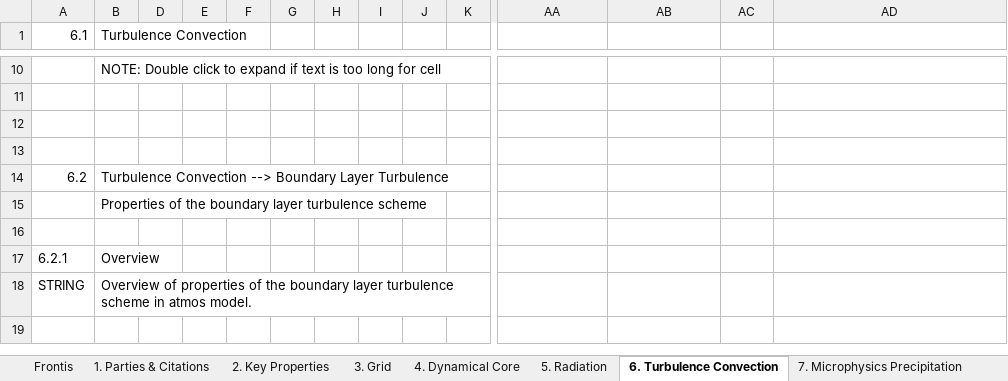
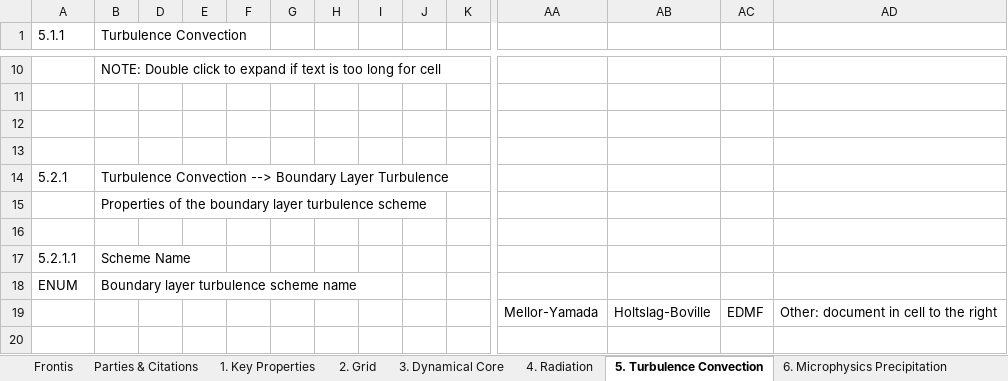
Before and after one commit to ES-DOC-INSTITUTIONAL/ua, an Excel workbook: cmip6/models/mcm-ua-1-0/cmip6_ua_mcm-ua-1-0_atmos.xlsx, sheet 5. Turbulence Convection, drawn as a sheet; only a part is shown, gaps mark what is left out; values as stored, in another font and other column widths than the file's, no cell formats; removed rows and columns are numbered as before the commit, all else as after; rows hold the shown columns only; the diff covers the shown part only; the diff names each change by its address in the sheet, - before the commit and + after, or states it on an @@ line.

```diff
--- a/cmip6/models/mcm-ua-1-0/cmip6_ua_mcm-ua-1-0_atmos.xlsx (sheet 5. Turbulence Convection)
+++ b/cmip6/models/mcm-ua-1-0/cmip6_ua_mcm-ua-1-0_atmos.xlsx (sheet 5. Turbulence Convection)
-sheet tab: 1. Parties & Citations
+sheet tab: Parties & Citations
-sheet tab: 2. Key Properties
+sheet tab: 1. Key Properties
-sheet tab: 3. Grid
+sheet tab: 2. Grid
-sheet tab: 4. Dynamical Core
+sheet tab: 3. Dynamical Core
-sheet tab: 5. Radiation
+sheet tab: 4. Radiation
-sheet tab: 6. Turbulence Convection
+sheet tab: 5. Turbulence Convection
-sheet tab: 7. Microphysics Precipitation
+sheet tab: 6. Microphysics Precipitation
-A1: 6.1
+A1: 5.1.1
-A14 (5.1.1): 6.2
+A14 (5.1.1): 5.2.1
-row 17: 6.2.1 | Overview
-row 18: STRING | Overview of properties of the boundary layer turbulence scheme in atmos model.
+row 17: 5.2.1.1 | Scheme Name
@@ row 22 moved to row 18: ENUM @@
+row 19:  |  |  |  |  |  |  |  |  |  | Mellor-Yamada | Holtslag-Boville | EDMF | Other: document in cell to the right
```
Also changed, not shown: 3 added rows, 15 removed rows, 1 moved row and 31 edited cells elsewhere in this sheet, sheet 4. Radiation, sheet 3. Dynamical Core, sheet 8. Observation Simulation, sheet 1. Key Properties, sheet 10. Natural Forcing, sheet 7. Cloud Scheme, 5 more sheets, other sheet tabs, cell formats, hidden cells, cmip6/models/mcm-ua-1-0/cmip6_ua_mcm-ua-1-0_aerosol.xlsx, cmip6/models/mcm-ua-1-0/cmip6_ua_mcm-ua-1-0_landice.xlsx, 14 other files.
